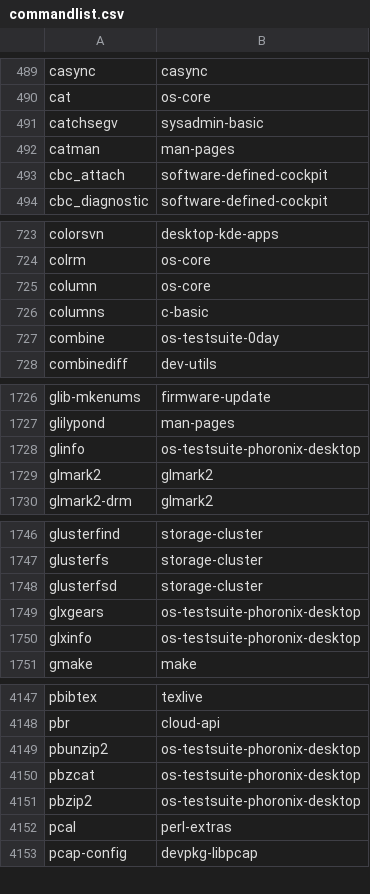
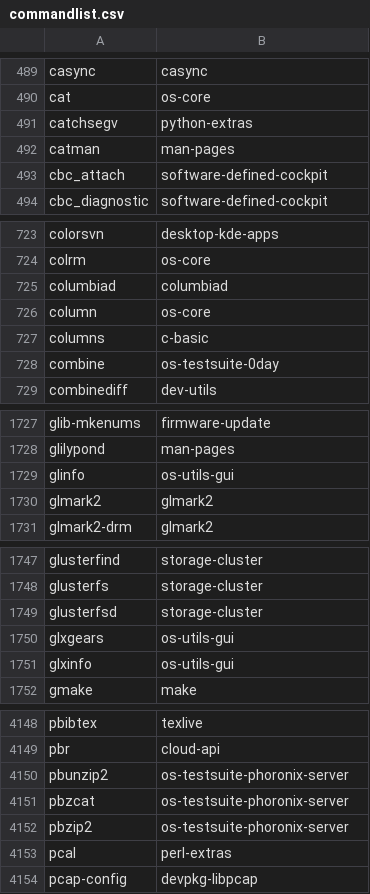
Before and after one commit to lebensterben/cnf, a CSV file: commandlist.csv, drawn as a sheet; only a part is shown, gaps mark what is left out; the diff covers the shown part only.

Commit message:
update command list for 29180

```diff
--- a/commandlist.csv
+++ b/commandlist.csv
@@ -490,3 +490,3 @@ casync	casync
 cat	os-core
-catchsegv	sysadmin-basic
+catchsegv	python-extras
 catman	man-pages
@@ -724,2 +724,3 @@ colorsvn	desktop-kde-apps
 colrm	os-core
+columbiad	columbiad
 column	os-core
@@ -1727,3 +1728,3 @@ glib-mkenums	firmware-update
 glilypond	man-pages
-glinfo	os-testsuite-phoronix-desktop
+glinfo	os-utils-gui
 glmark2	glmark2
@@ -1748,4 +1749,4 @@ glusterfs	storage-cluster
 glusterfsd	storage-cluster
-glxgears	os-testsuite-phoronix-desktop
-glxinfo	os-testsuite-phoronix-desktop
+glxgears	os-utils-gui
+glxinfo	os-utils-gui
 gmake	make
@@ -4148,5 +4149,5 @@ pbibtex	texlive
 pbr	cloud-api
-pbunzip2	os-testsuite-phoronix-desktop
-pbzcat	os-testsuite-phoronix-desktop
-pbzip2	os-testsuite-phoronix-desktop
+pbunzip2	os-testsuite-phoronix-server
+pbzcat	os-testsuite-phoronix-server
+pbzip2	os-testsuite-phoronix-server
 pcal	perl-extras
```
Also changed, not shown: 5 edited cells elsewhere in this file, 2 other files.
